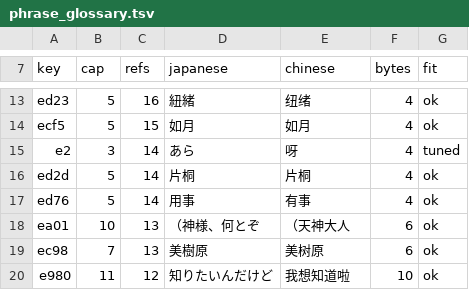
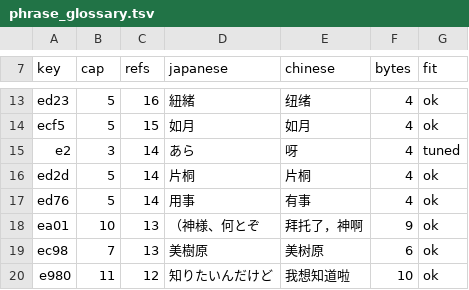
Before and after one commit to vimac/sfc-tokimeki-memorial-zh-localization, a TSV file: translations/phrase_glossary.tsv, drawn as a sheet; only a part is shown, gaps mark what is left out.

```diff
--- a/translations/phrase_glossary.tsv
+++ b/translations/phrase_glossary.tsv
@@ -17,3 +17,3 @@ ed2d	5	14	片桐	片桐	4	ok
 ed76	5	14	用事	有事	4	ok
-ea01	10	13	（神様、何とぞ	（天神大人	6	ok
+ea01	10	13	（神様、何とぞ	拜托了，神啊	9	ok
 ec98	7	13	美樹原	美树原	6	ok
```
Also changed, not shown: 4 other files.
